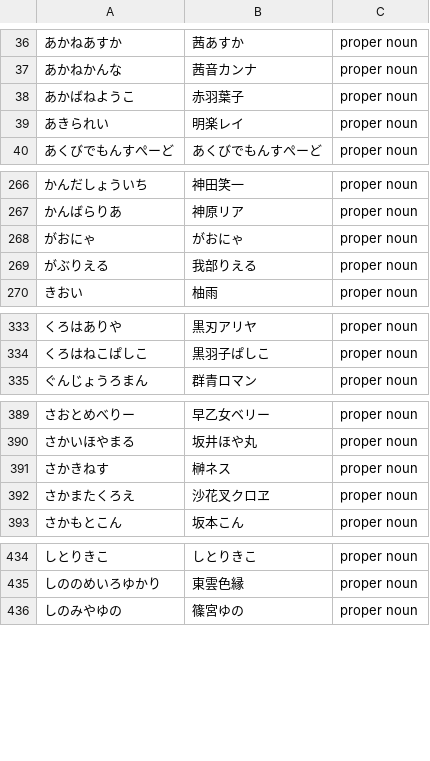
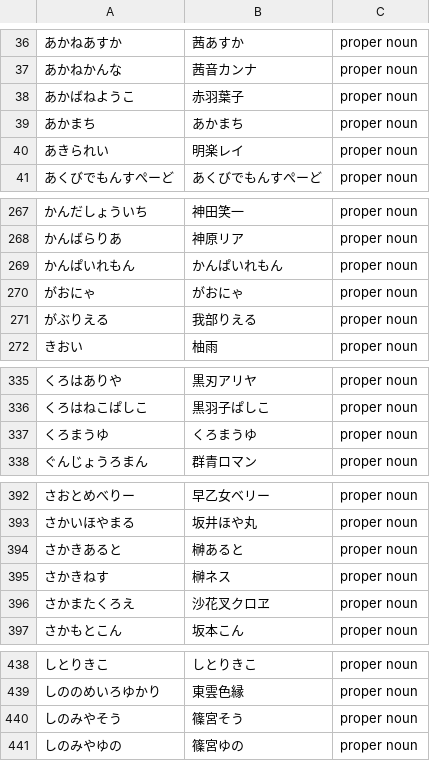
Before and after one commit to AkioPonkotu/VTuberDictionary, a CSV file: dist/vtuber_dictionary_macos.csv, drawn as a sheet; only a part is shown, gaps mark what is left out; the diff covers the shown part only; the diff names each change by its address in the sheet, - before the commit and + after, or states it on an @@ line.

```diff
--- a/dist/vtuber_dictionary_macos.csv
+++ b/dist/vtuber_dictionary_macos.csv
+row 39: あかまち | あかまち | proper noun
+row 269: かんぱいれもん | かんぱいれもん | proper noun
+row 337: くろまうゆ | くろまうゆ | proper noun
+row 394: さかきあると | 榊あると | proper noun
+row 440: しのみやそう | 篠宮そう | proper noun
```
Also changed, not shown: 7 added rows elsewhere in this file, dist/vtuber_dictionary.tsv, 4 other files.
